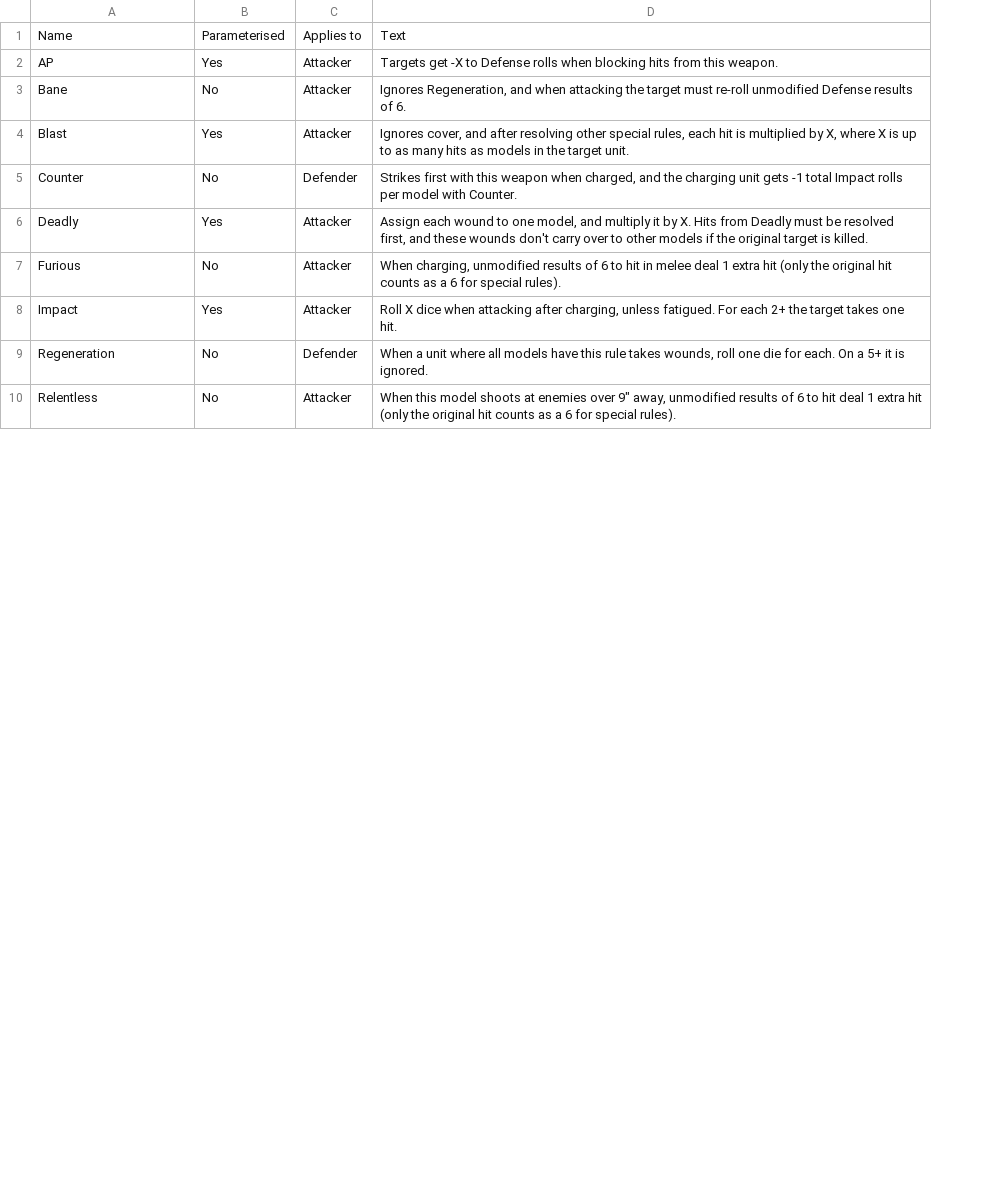
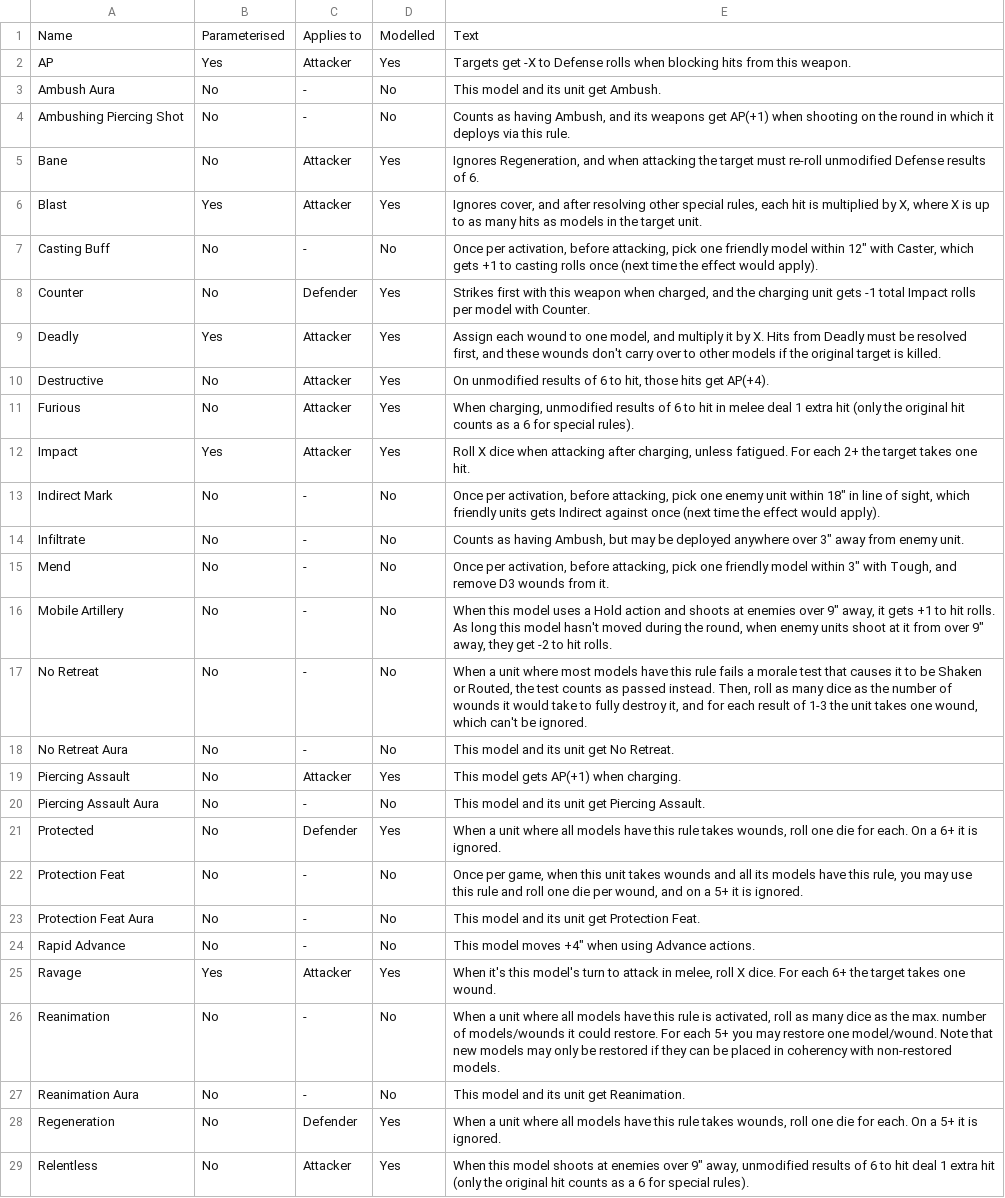
Before and after one commit to mhvelplund/opr-crunch, a CSV file: csv/special_rules.csv, drawn as a sheet; only a part is shown; addresses are those after the commit; the diff covers the shown part only; the diff names each change by its address in the sheet, - before the commit and + after, or states it on an @@ line.

Commit message:
Import Robot Legions army book, add import skill
tools/import_army_book.py reads an OPR army book -- from a URL or a local PDF
-- and replaces that faction's rows across the CSVs, merging special rules
since the core rules share that tab. The faction comes from the book's page
header: typing it by hand is the one mistake that fails quietly, appending a
second faction rather than replacing the first. Downloads cache in books/.

Units come from the per-unit cards on page 4 onwards, not the page 2 roster.
That roster is a grid whose cells do not survive text extraction in reading
order, and it disagrees with the cards it summarises.

Newly computed: Shred, Destructive, Self-Repair, Self-Repair Boost, Protected,
Shielded, Ravage(X), Piercing Assault and Tough(X). Shred resolves the original
worked example -- an unmodified Defense roll of 1 deals an extra wound, giving
2.5 + 5/6 = 3.33 -- so that figure was right all along and only its rule was
misnamed. Wound-ignoring rules take the best threshold once rather than
compounding, and only Regeneration is switched off by Bane/Rending/Unstoppable.
Deadly is now MIN(X, Tough), which is what the rule says.

Three defects the import exposed:

* the attacking unit's own profile rules never reached att_rules, which was
  built from the weapon and upgrade only;
* the model matched rules exactly while the sheet matches by SEARCH, so they
  disagreed on wrappers like "Self-Repair Boost Buff"; model.has() now mirrors
  the sheet;
* dropdown ranges scanned 60 rows against 93 weapons, silently hiding the rest.

Each is now guarded by a test, along with dropdown capacity and seeded
Simulation rows left pointing at data a later import removed.

The importing-army-books skill covers the whole job, since the import itself is
the easy part and every one of its failure modes is silent.

```diff
--- a/csv/special_rules.csv
+++ b/csv/special_rules.csv
+column D, rows 1-2: Modelled | Yes; rows 5-6: Yes | Yes; rows 8-9: Yes | Yes; rows 11-12: Yes | Yes; rows 28-29: Yes | Yes
+row 3: Ambush Aura | No | - | No | This model and its unit get Ambush.
+row 4: Ambushing Piercing Shot | No | - | No | Counts as having Ambush, and its weapons get AP(+1) when shooting on the round in which it deploys via this rule.
+row 7: Casting Buff | No | - | No | Once per activation, before attacking, pick one friendly model within 12" with Caster, which gets +1 to casting rolls once (next time the effect would apply).
+row 10: Destructive | No | Attacker | Yes | On unmodified results of 6 to hit, those hits get AP(+4).
+row 13: Indirect Mark | No | - | No | Once per activation, before attacking, pick one enemy unit within 18" in line of sight, which friendly units gets Indirect against once (next time the effect would apply).
+row 14: Infiltrate | No | - | No | Counts as having Ambush, but may be deployed anywhere over 3" away from enemy unit.
+row 15: Mend | No | - | No | Once per activation, before attacking, pick one friendly model within 3" with Tough, and remove D3 wounds from it.
+row 16: Mobile Artillery | No | - | No | When this model uses a Hold action and shoots at enemies over 9" away, it gets +1 to hit rolls. As long this model hasn't moved during the round, when enemy units shoot at it from over 9" away, they get -2 to hit rolls.
+row 17: No Retreat | No | - | No | When a unit where most models have this rule fails a morale test that causes it to be Shaken or Routed, the test counts as passed instead. Then, roll as many dice as the number of wounds it would take to fully destroy it, and for each result of 1-3 the unit takes one wound, which can't be ignored.
+row 18: No Retreat Aura | No | - | No | This model and its unit get No Retreat.
+row 19: Piercing Assault | No | Attacker | Yes | This model gets AP(+1) when charging.
+row 20: Piercing Assault Aura | No | - | No | This model and its unit get Piercing Assault.
+row 21: Protected | No | Defender | Yes | When a unit where all models have this rule takes wounds, roll one die for each. On a 6+ it is ignored.
+row 22: Protection Feat | No | - | No | Once per game, when this unit takes wounds and all its models have this rule, you may use this rule and roll one die per wound, and on a 5+ it is ignored.
+row 23: Protection Feat Aura | No | - | No | This model and its unit get Protection Feat.
+row 24: Rapid Advance | No | - | No | This model moves +4" when using Advance actions.
+row 25: Ravage | Yes | Attacker | Yes | When it's this model's turn to attack in melee, roll X dice. For each 6+ the target takes one wound.
+row 26: Reanimation | No | - | No | When a unit where all models have this rule is activated, roll as many dice as the max. number of models/wounds it could restore. For each 5+ you may restore one model/wound. Note that new models may only be restored if they can be placed in coherency with non-restored models.
+row 27: Reanimation Aura | No | - | No | This model and its unit get Reanimation.
```
Also changed, not shown: 13 added rows elsewhere in this file, csv/simulation.csv, csv/units.csv, 21 other files.
